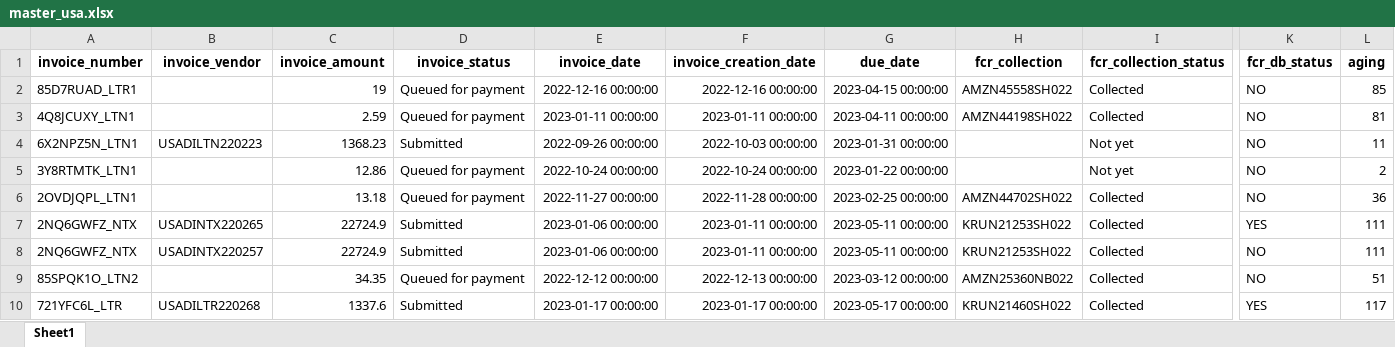
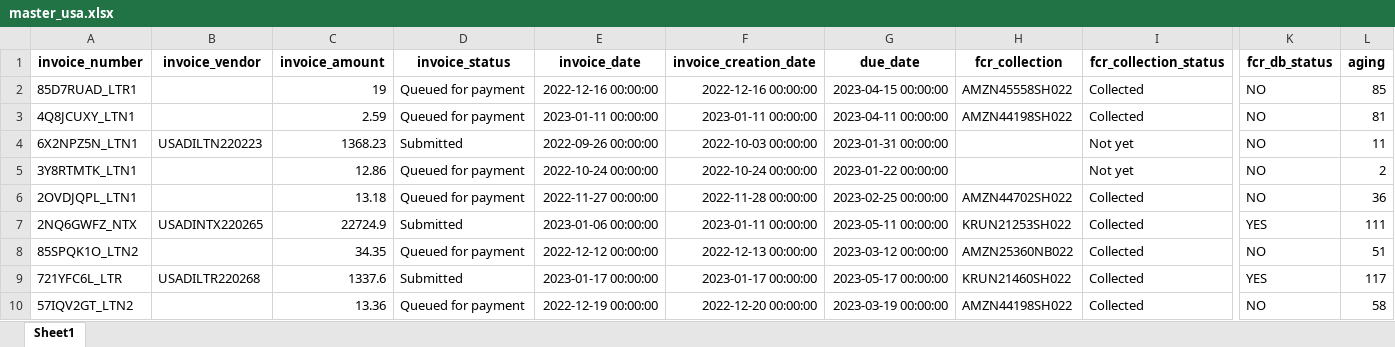
Before and after one commit to duy612/yes4all_invoice, an Excel workbook: master_usa.xlsx, sheet Sheet1, drawn as a sheet; only a part is shown, gaps mark what is left out; the shorter side is filled out with more unchanged rows; values as stored, in another font and other column widths than the file's, no borders; conditional formats not drawn; rows hold the shown columns only; the diff names each change by its address in the sheet, - before the commit and + after, or states it on an @@ line.

Commit message:
Update 20/1

```diff
--- a/master_usa.xlsx (sheet Sheet1)
+++ b/master_usa.xlsx (sheet Sheet1)
-row 8: 2NQ6GWFZ_NTX | USADINTX220257 | 22724.9 | Submitted | 2023-01-06 00:00:00 | 2023-01-11 00:00:00 | 2023-05-11 00:00:00 | KRUN21253SH022 | Collected | NO | 111
```
